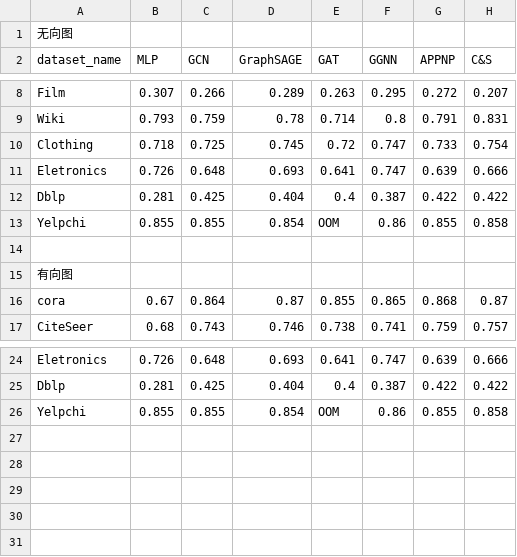
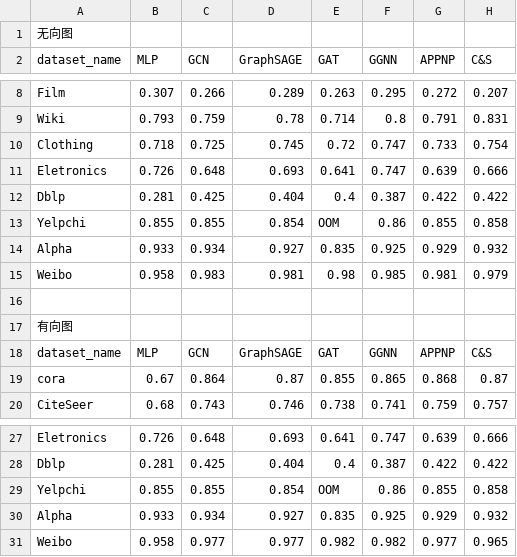
Before and after one commit to PolarisRisingWar/rgb-experiment, a CSV file: 最终结果.csv, drawn as a sheet; only a part is shown, gaps mark what is left out; the diff names each change by its address in the sheet, - before the commit and + after, or states it on an @@ line.

```diff
--- a/最终结果.csv
+++ b/最终结果.csv
+row 14: Alpha | 0.933 | 0.934 | 0.927 | 0.835 | 0.925 | 0.929 | 0.932
+row 15: Weibo | 0.958 | 0.983 | 0.981 | 0.98 | 0.985 | 0.981 | 0.979
+row 18: dataset_name | MLP | GCN | GraphSAGE | GAT | GGNN | APPNP | C&S
+row 30: Alpha | 0.933 | 0.934 | 0.927 | 0.835 | 0.925 | 0.929 | 0.932
+row 31: Weibo | 0.958 | 0.977 | 0.977 | 0.982 | 0.982 | 0.977 | 0.965
```
Also changed, not shown: 3 other files.
